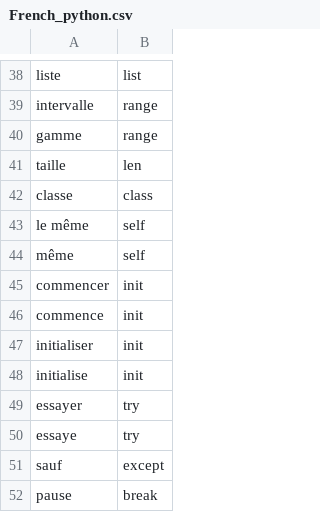
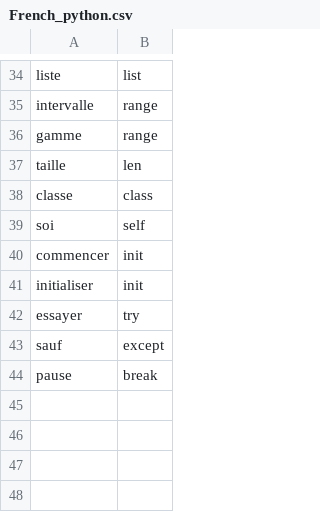
Before and after one commit to yoshinodev/langplusplus, a CSV file: translations/French_python.csv, drawn as a sheet; only a part is shown, gaps mark what is left out; the diff covers the shown part only.

```diff
--- a/translations/French_python.csv
+++ b/translations/French_python.csv
@@ -42,10 +38,6 @@ taille,len
 classe,class
-le même,self
-même,self
+soi,self
 commencer,init
-commence,init
 initialiser,init
-initialise,init
 essayer,try
-essaye,try
 sauf,except
```
Also changed, not shown: 2 added rows, 6 removed rows, 1 moved row and 5 edited cells elsewhere in this file.
